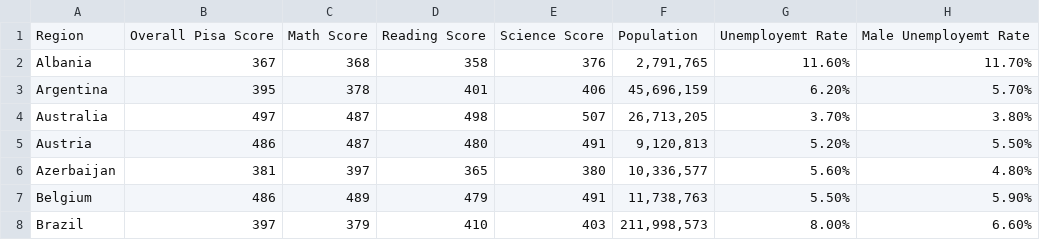
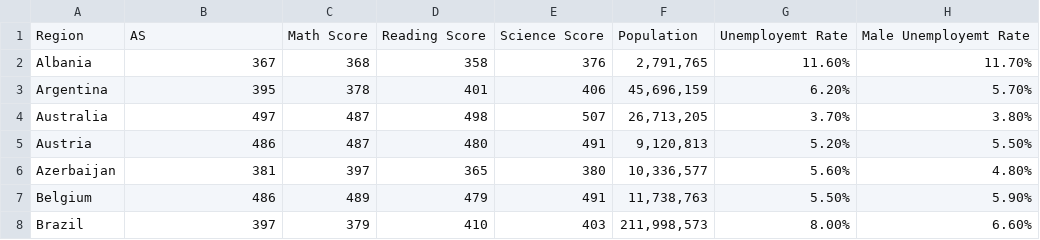
Before and after one commit to SaraFouani/Education, a CSV file: Education.csv, drawn as a sheet; only a part is shown; the diff names each change by its address in the sheet, - before the commit and + after, or states it on an @@ line.

Commit message:
Education.csv

```diff
--- a/Education.csv
+++ b/Education.csv
-B1: Overall Pisa Score
+B1: AS
```
